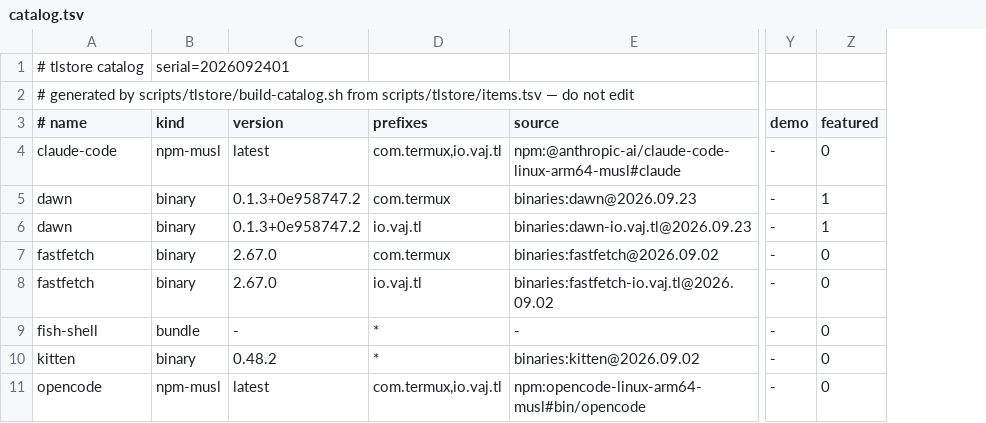
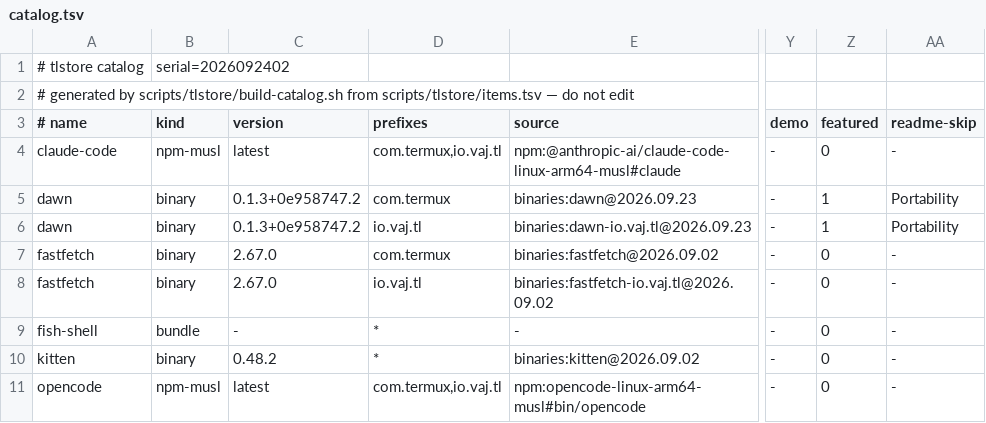
Before and after one commit to PickleHik3/termux-launcher-binaries, a TSV file: catalog.tsv, drawn as a sheet; only a part is shown, gaps mark what is left out; the diff names each change by its address in the sheet, - before the commit and + after, or states it on an @@ line.

```diff
--- a/catalog.tsv
+++ b/catalog.tsv
+column AA (readme-skip), rows 4-11: - | Portability | Portability | - | - | - | - | -
-B1 (kind): serial=2026092401
+B1 (kind): serial=2026092402
```
Also changed, not shown: 1 other file.
